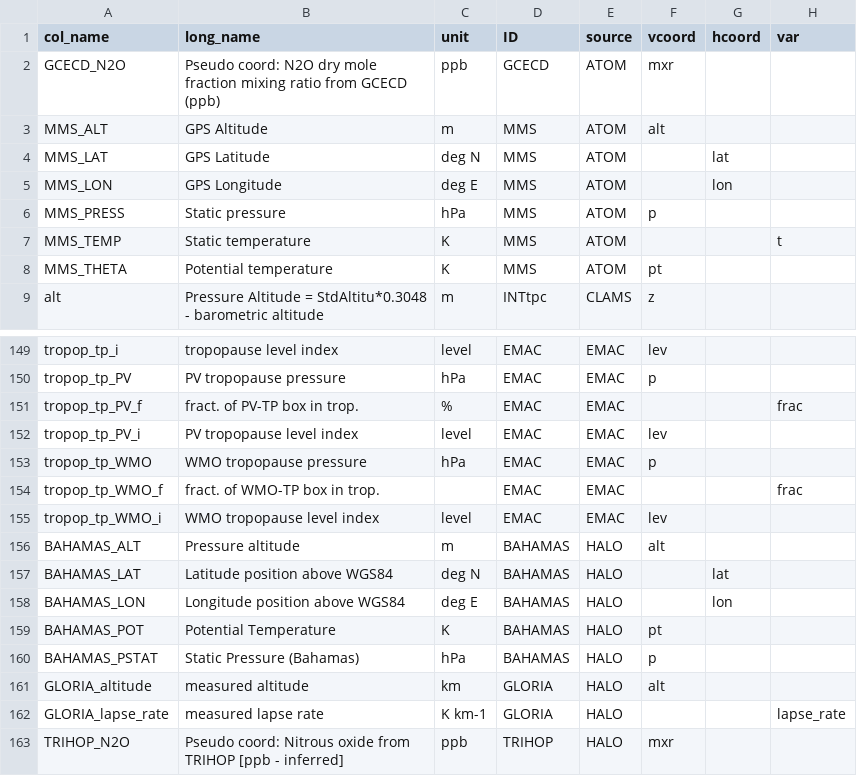
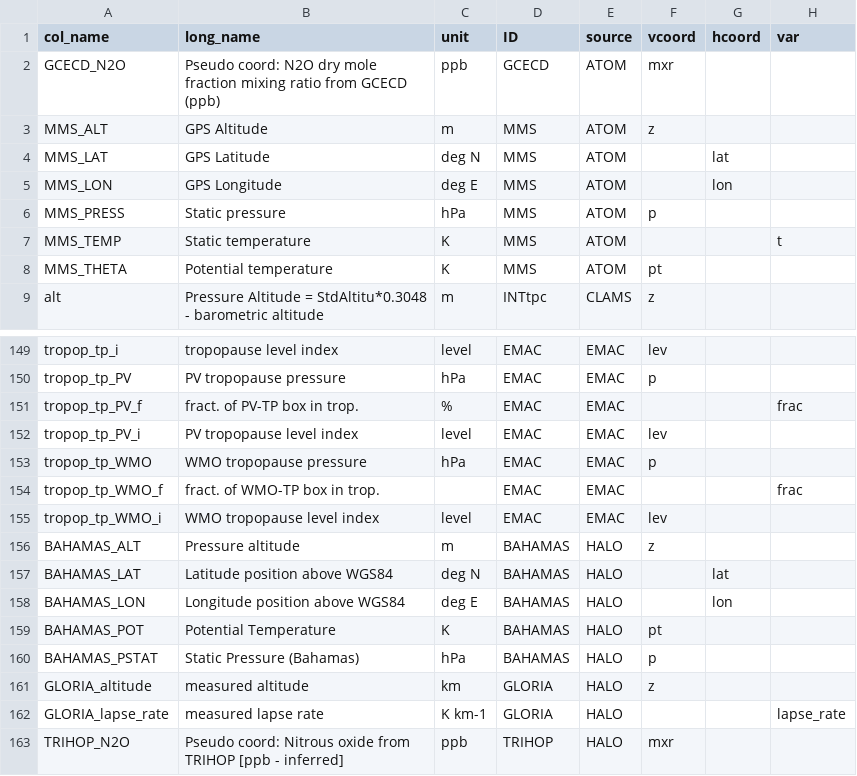
Before and after one commit to SophieBauchinger/dataTools, a CSV file: coordinates.csv, drawn as a sheet; only a part is shown, gaps mark what is left out; the diff names each change by its address in the sheet, - before the commit and + after, or states it on an @@ line.

```diff
--- a/coordinates.csv
+++ b/coordinates.csv
-F3 (vcoord): alt
+F3 (vcoord): z
-F156 (vcoord): alt
+F156 (vcoord): z
-F161 (vcoord): alt
+F161 (vcoord): z
```
Also changed, not shown: substances.csv.
